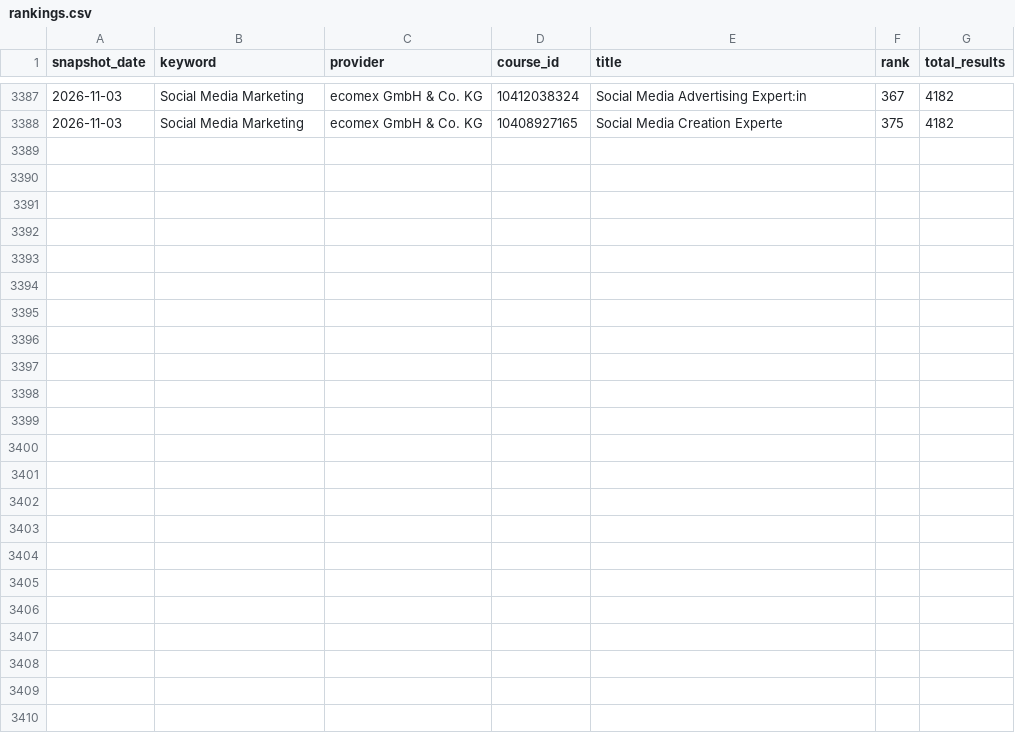
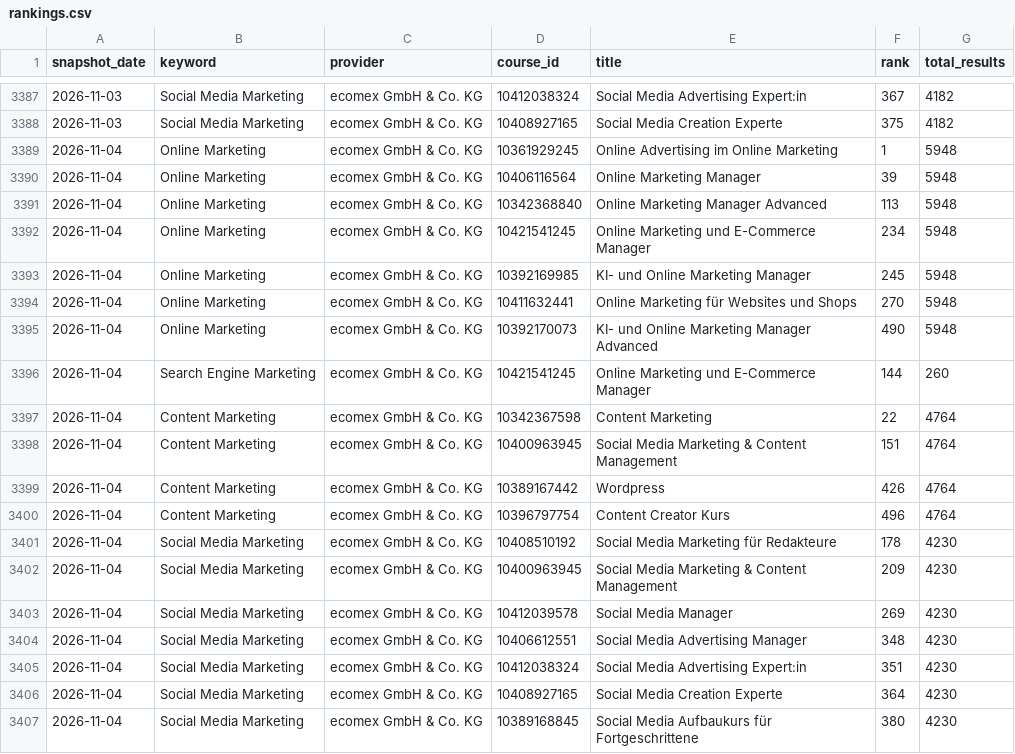
Before and after one commit to oopsrathan-create/Mein_now-crawler, a CSV file: meinnow_crawler/data/rankings.csv, drawn as a sheet; only a part is shown, gaps mark what is left out.

```diff
--- a/meinnow_crawler/data/rankings.csv
+++ b/meinnow_crawler/data/rankings.csv
@@ -3388 +3388,20 @@ snapshot_date,keyword,provider,course_id,title,rank,total_results
 2026-11-03,Social Media Marketing,ecomex GmbH & Co. KG,10408927165,Social Media Creation Experte,375,4182
+2026-11-04,Online Marketing,ecomex GmbH & Co. KG,10361929245,Online Advertising im Online Marketing,1,5948
+2026-11-04,Online Marketing,ecomex GmbH & Co. KG,10406116564,Online Marketing Manager,39,5948
+2026-11-04,Online Marketing,ecomex GmbH & Co. KG,10342368840,Online Marketing Manager Advanced,113,5948
+2026-11-04,Online Marketing,ecomex GmbH & Co. KG,10421541245,Online Marketing und E-Commerce Manager,234,5948
+2026-11-04,Online Marketing,ecomex GmbH & Co. KG,10392169985,KI- und Online Marketing Manager,245,5948
+2026-11-04,Online Marketing,ecomex GmbH & Co. KG,10411632441,Online Marketing für Websites und Shops,270,5948
+2026-11-04,Online Marketing,ecomex GmbH & Co. KG,10392170073,KI- und Online Marketing Manager Advanced,490,5948
+2026-11-04,Search Engine Marketing,ecomex GmbH & Co. KG,10421541245,Online Marketing und E-Commerce Manager,144,260
+2026-11-04,Content Marketing,ecomex GmbH & Co. KG,10342367598,Content Marketing,22,4764
+2026-11-04,Content Marketing,ecomex GmbH & Co. KG,10400963945,Social Media Marketing & Content Management,151,4764
+2026-11-04,Content Marketing,ecomex GmbH & Co. KG,10389167442,Wordpress,426,4764
+2026-11-04,Content Marketing,ecomex GmbH & Co. KG,10396797754,Content Creator Kurs,496,4764
+2026-11-04,Social Media Marketing,ecomex GmbH & Co. KG,10408510192,Social Media Marketing für Redakteure,178,4230
+2026-11-04,Social Media Marketing,ecomex GmbH & Co. KG,10400963945,Social Media Marketing & Content Management,209,4230
+2026-11-04,Social Media Marketing,ecomex GmbH & Co. KG,10412039578,Social Media Manager,269,4230
+2026-11-04,Social Media Marketing,ecomex GmbH & Co. KG,10406612551,Social Media Advertising Manager,348,4230
+2026-11-04,Social Media Marketing,ecomex GmbH & Co. KG,10412038324,Social Media Advertising Expert:in,351,4230
+2026-11-04,Social Media Marketing,ecomex GmbH & Co. KG,10408927165,Social Media Creation Experte,364,4230
+2026-11-04,Social Media Marketing,ecomex GmbH & Co. KG,10389168845,Social Media Aufbaukurs für Fortgeschrittene,380,4230
```
Also changed, not shown: meinnow_crawler/data/coverage.csv, meinnow_crawler/data/latest_brand_keywords.csv, 16 other files.
